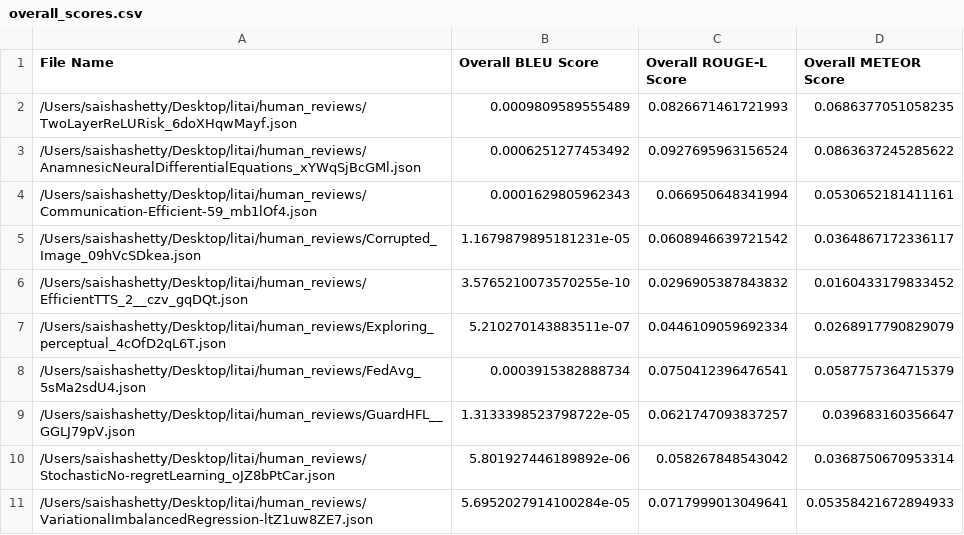
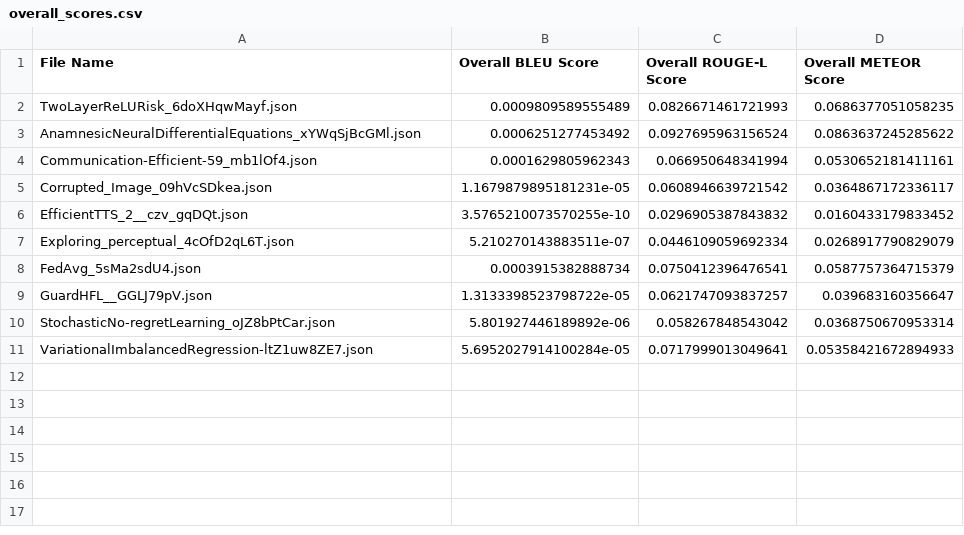
Before and after one commit to SaishaShetty/MARS, a CSV file: util/overall_scores.csv, drawn as a sheet.

Commit message:
overall_scores.csv cleaned

```diff
--- a/util/overall_scores.csv
+++ b/util/overall_scores.csv
@@ -1,11 +1,11 @@
 File Name,Overall BLEU Score,Overall ROUGE-L Score,Overall METEOR Score
-/Users/saishashetty/Desktop/litai/human_reviews/TwoLayerReLURisk_6doXHqwMayf.json,0.0009809589555489,0.0826671461721993,0.0686377051058235
-/Users/saishashetty/Desktop/litai/human_reviews/AnamnesicNeuralDifferentialEquations_xYWqSjBcGMl.json,0.0006251277453492,0.0927695963156524,0.0863637245285622
-/Users/saishashetty/Desktop/litai/human_reviews/Communication-Efficient-59_mb1lOf4.json,0.0001629805962343,0.066950648341994,0.0530652181411161
-/Users/saishashetty/Desktop/litai/human_reviews/Corrupted_Image_09hVcSDkea.json,1.1679879895181231e-05,0.0608946639721542,0.0364867172336117
-/Users/saishashetty/Desktop/litai/human_reviews/EfficientTTS_2__czv_gqDQt.json,3.5765210073570255e-10,0.0296905387843832,0.0160433179833452
-/Users/saishashetty/Desktop/litai/human_reviews/Exploring_perceptual_4cOfD2qL6T.json,5.210270143883511e-07,0.0446109059692334,0.0268917790829079
-/Users/saishashetty/Desktop/litai/human_reviews/FedAvg_5sMa2sdU4.json,0.0003915382888734,0.0750412396476541,0.0587757364715379
-/Users/saishashetty/Desktop/litai/human_reviews/GuardHFL__GGLJ79pV.json,1.3133398523798722e-05,0.0621747093837257,0.039683160356647
-/Users/saishashetty/Desktop/litai/human_reviews/StochasticNo-regretLearning_oJZ8bPtCar.json,5.801927446189892e-06,0.058267848543042,0.0368750670953314
-/Users/saishashetty/Desktop/litai/human_reviews/VariationalImbalancedRegression-ltZ1uw8ZE7.json,5.6952027914100284e-05,0.0717999013049641,0.05358421672894933
+TwoLayerReLURisk_6doXHqwMayf.json,0.0009809589555489,0.0826671461721993,0.0686377051058235
+AnamnesicNeuralDifferentialEquations_xYWqSjBcGMl.json,0.0006251277453492,0.0927695963156524,0.0863637245285622
+Communication-Efficient-59_mb1lOf4.json,0.0001629805962343,0.066950648341994,0.0530652181411161
+Corrupted_Image_09hVcSDkea.json,1.1679879895181231e-05,0.0608946639721542,0.0364867172336117
+EfficientTTS_2__czv_gqDQt.json,3.5765210073570255e-10,0.0296905387843832,0.0160433179833452
+Exploring_perceptual_4cOfD2qL6T.json,5.210270143883511e-07,0.0446109059692334,0.0268917790829079
+FedAvg_5sMa2sdU4.json,0.0003915382888734,0.0750412396476541,0.0587757364715379
+GuardHFL__GGLJ79pV.json,1.3133398523798722e-05,0.0621747093837257,0.039683160356647
+StochasticNo-regretLearning_oJZ8bPtCar.json,5.801927446189892e-06,0.058267848543042,0.0368750670953314
+VariationalImbalancedRegression-ltZ1uw8ZE7.json,5.6952027914100284e-05,0.0717999013049641,0.05358421672894933
```
